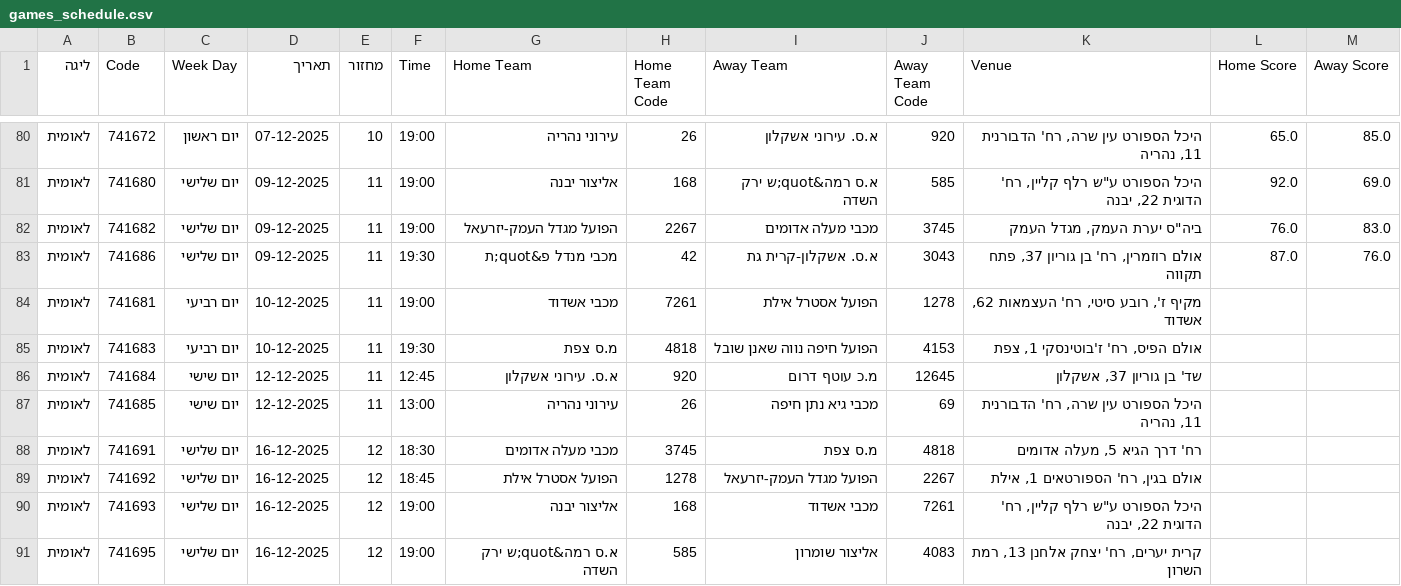
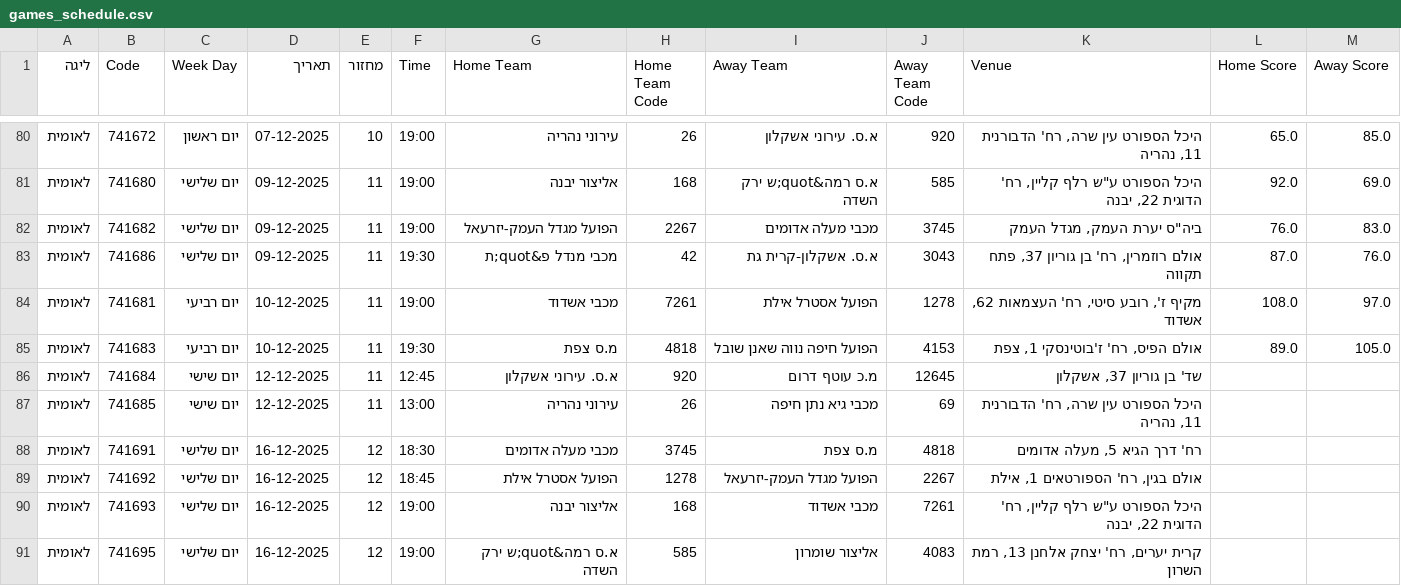
Before and after one commit to navonn3/leumit_db, a CSV file: data/leumit/leumit_games/games_schedule.csv, drawn as a sheet; only a part is shown, gaps mark what is left out.

```diff
--- a/data/leumit/leumit_games/games_schedule.csv
+++ b/data/leumit/leumit_games/games_schedule.csv
@@ -83,4 +83,4 @@
 לאומית,741686,יום שלישי,09-12-2025,11,19:30,מכבי מנדל פ&quot;ת,42,א.ס. אשקלון-קרית גת,3043,"אולם רוזמרין, רח' בן גוריון 37, פתח תקווה",87.0,76.0
-לאומית,741681,יום רביעי,10-12-2025,11,19:00,מכבי אשדוד,7261,הפועל אסטרל אילת,1278,"מקיף ז', רובע סיטי, רח' העצמאות 62, אשדוד",,
-לאומית,741683,יום רביעי,10-12-2025,11,19:30,מ.ס צפת,4818,הפועל חיפה נווה שאנן שובל,4153,"אולם הפיס, רח' ז'בוטינסקי 1, צפת",,
+לאומית,741681,יום רביעי,10-12-2025,11,19:00,מכבי אשדוד,7261,הפועל אסטרל אילת,1278,"מקיף ז', רובע סיטי, רח' העצמאות 62, אשדוד",108.0,97.0
+לאומית,741683,יום רביעי,10-12-2025,11,19:30,מ.ס צפת,4818,הפועל חיפה נווה שאנן שובל,4153,"אולם הפיס, רח' ז'בוטינסקי 1, צפת",89.0,105.0
 לאומית,741684,יום שישי,12-12-2025,11,12:45,א.ס. עירוני אשקלון,920,מ.כ עוטף דרום,12645,"שד' בן גוריון 37, אשקלון",,
```
Also changed, not shown: data/leumit/leumit_games/game_quarters.csv, data/leumit/leumit_games/game_team_stats.csv, 7 other files.
